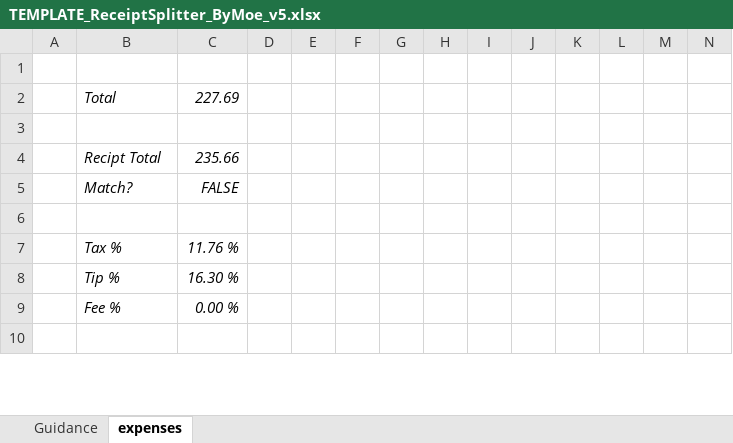
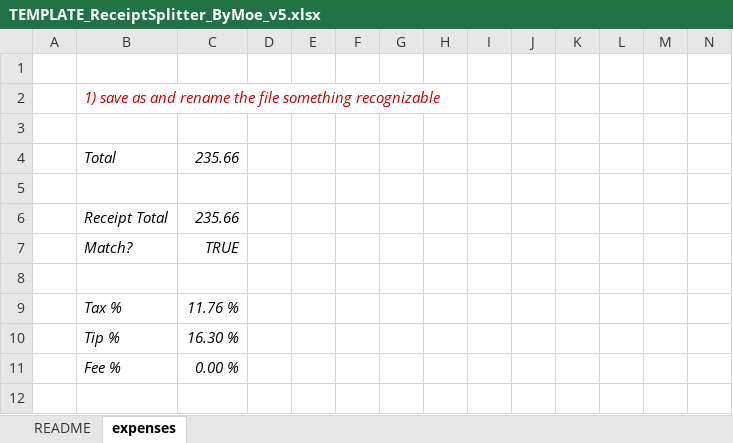
Before and after one commit to jrenn3/personal_finance, an Excel workbook: dist/files/TEMPLATE_ReceiptSplitter_ByMoe_v5.xlsx, sheet expenses, drawn as a sheet; only a part is shown; values as stored, in another font and other column widths than the file's, no borders; charts and pictures not drawn; removed rows and columns are numbered as before the commit, all else as after; rows hold the shown columns only; the diff covers the shown part only; the diff names each change by its address in the sheet, - before the commit and + after, or states it on an @@ line.

```diff
--- a/dist/files/TEMPLATE_ReceiptSplitter_ByMoe_v5.xlsx (sheet expenses)
+++ b/dist/files/TEMPLATE_ReceiptSplitter_ByMoe_v5.xlsx (sheet expenses)
-sheet tab: Guidance
+sheet tab: README
-row 2:  | Total | 227.69
+row 2:  | 1) save as and rename the file something recognizable
+row 4:  | Total | 235.66
+row 5: (empty)
-B6: Recipt Total
+B6: Receipt Total
-C7: FALSE
+C7: TRUE
```
Also changed, not shown: 18 added rows, 17 removed rows, 49 edited cells and cell formats elsewhere in this sheet, formulas that keep their value, charts or pictures, 1 other file.
